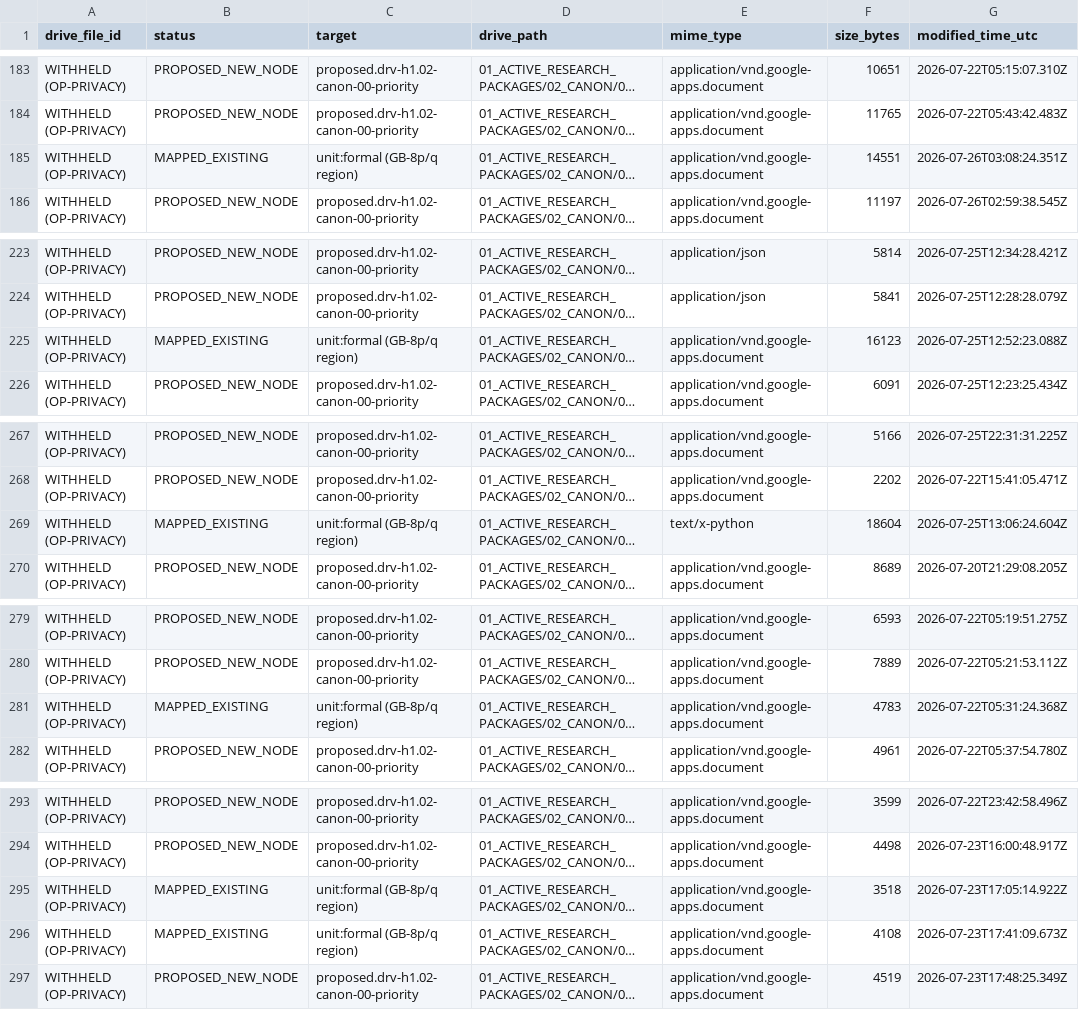
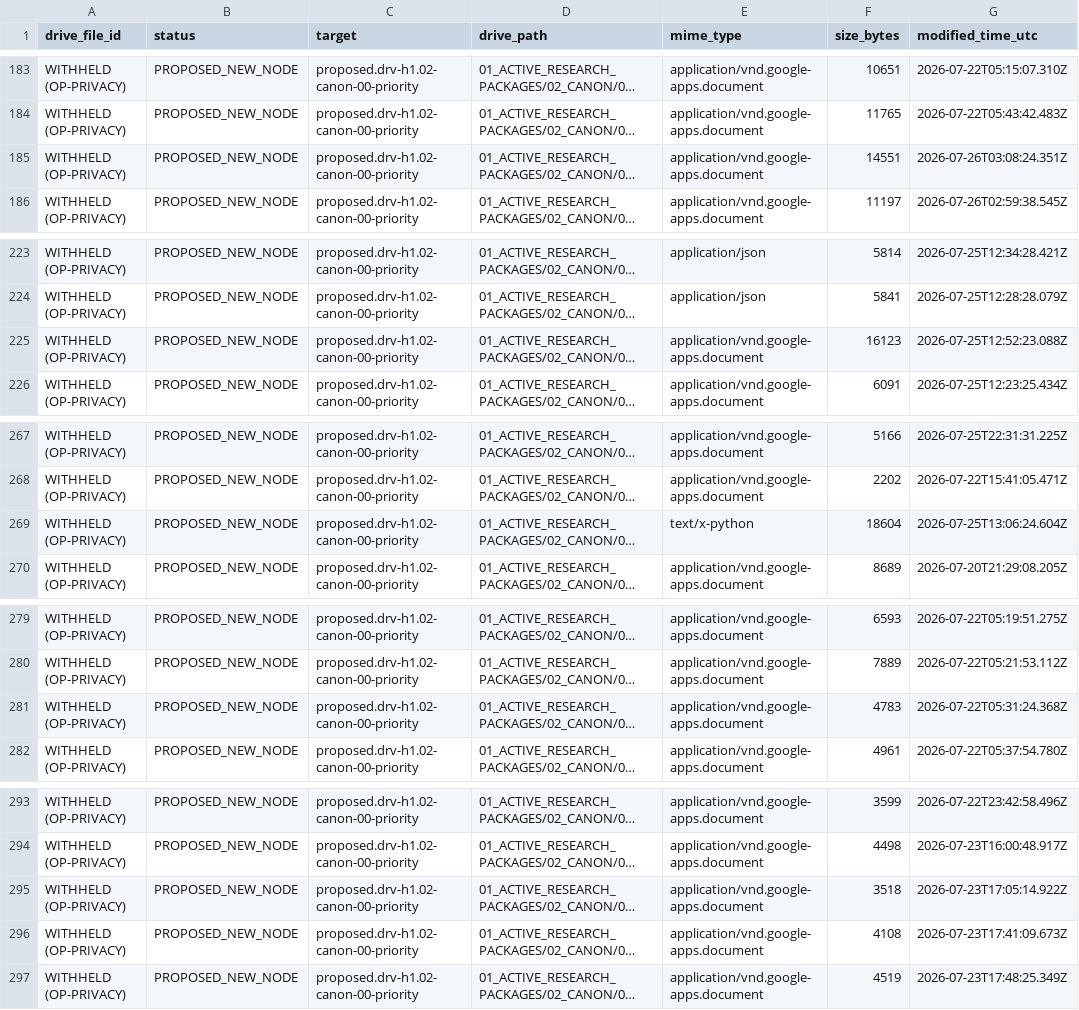
Before and after one commit to d6g8k5htny-coder/main, a CSV file: docs/retro/DRV-H1/DRV-H1.mapping.part3.csv, drawn as a sheet; only a part is shown, gaps mark what is left out; long unchanged cells end in …; the diff covers the shown part only; the diff names each change by its address in the sheet, - before the commit and + after, or states it on an @@ line.

Commit message:
DRV-H1: fix Lean regex word boundary + drop unused units.json load (review 539/6373235748) 1/2 — regenerated mapping parts (ids WITHHELD)

```diff
--- a/docs/retro/DRV-H1/DRV-H1.mapping.part3.csv
+++ b/docs/retro/DRV-H1/DRV-H1.mapping.part3.csv
-B185 (status): MAPPED_EXISTING
+B185 (status): PROPOSED_NEW_NODE
-C185 (target): unit:formal (GB-8p/q region)
+C185 (target): proposed.drv-h1.02-canon-00-priority
-B225 (status): MAPPED_EXISTING
+B225 (status): PROPOSED_NEW_NODE
-C225 (target): unit:formal (GB-8p/q region)
+C225 (target): proposed.drv-h1.02-canon-00-priority
-B269 (status): MAPPED_EXISTING
+B269 (status): PROPOSED_NEW_NODE
-C269 (target): unit:formal (GB-8p/q region)
+C269 (target): proposed.drv-h1.02-canon-00-priority
-B281 (status): MAPPED_EXISTING
+B281 (status): PROPOSED_NEW_NODE
-C281 (target): unit:formal (GB-8p/q region)
+C281 (target): proposed.drv-h1.02-canon-00-priority
-B295:B296 (status): MAPPED_EXISTING
+B295:B296 (status): PROPOSED_NEW_NODE
-C295:C296 (target): unit:formal (GB-8p/q region)
+C295:C296 (target): proposed.drv-h1.02-canon-00-priority
```
Also changed, not shown: 4 edited cells elsewhere in this file, docs/retro/DRV-H1/DRV-H1.mapping.part1.csv, docs/retro/DRV-H1/DRV-H1.mapping.part2.csv, 1 other file.
